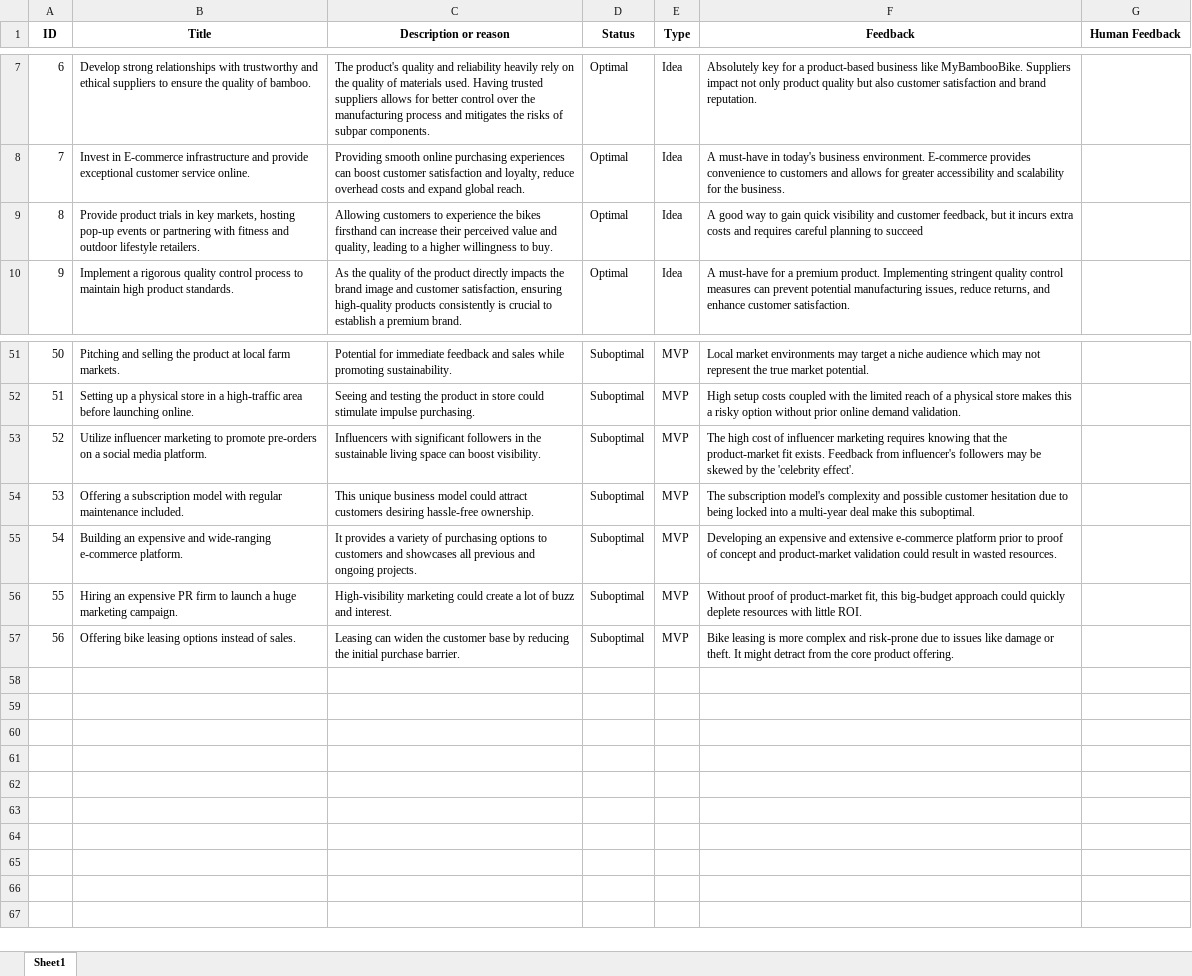
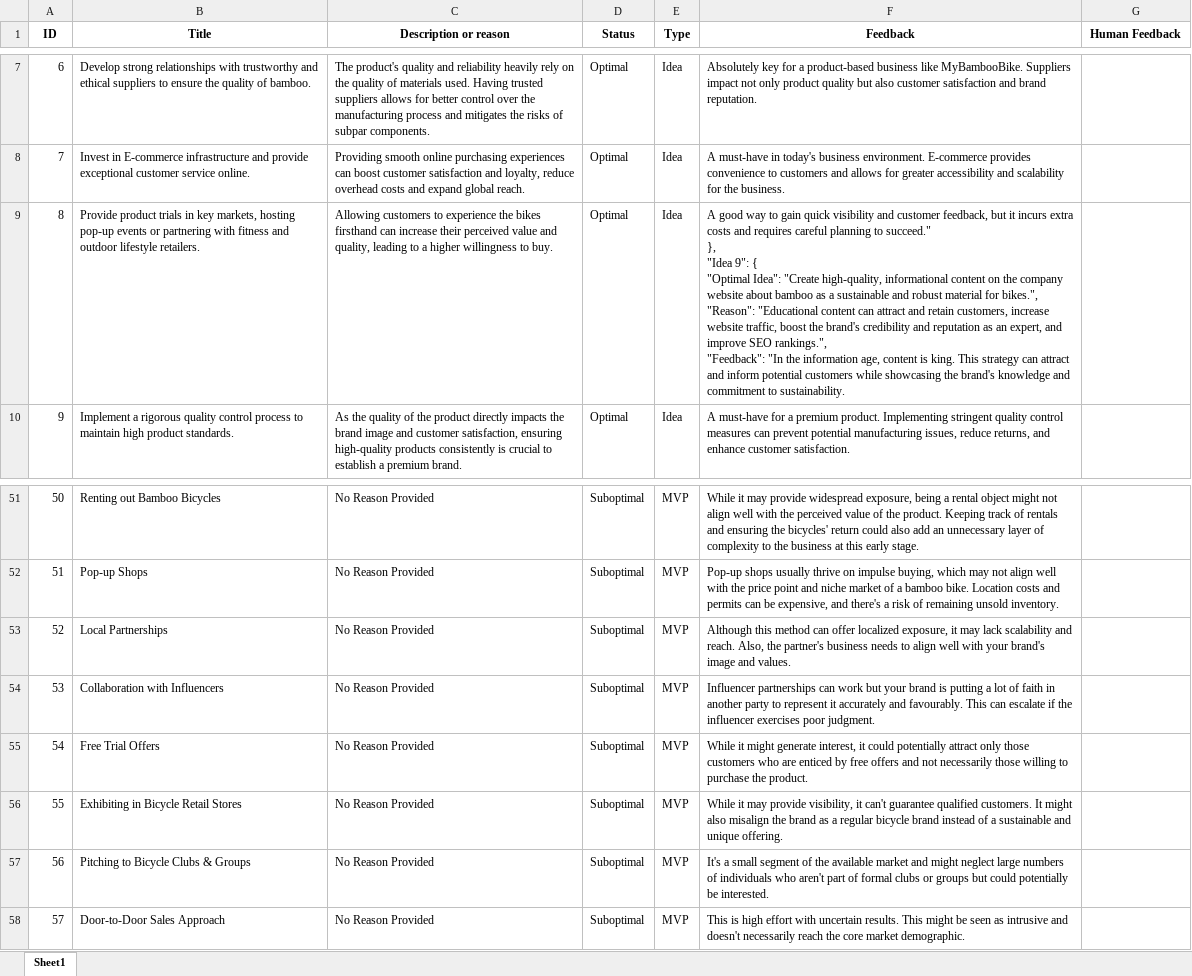
Before and after one commit to linou12/DigitalEntrepreneurshipGame, an Excel workbook: src/ideas_and_mvps.xlsx, sheet Sheet1, drawn as a sheet; only a part is shown, gaps mark what is left out; values as stored, in another font and other column widths than the file's, no borders; removed rows and columns are numbered as before the commit, all else as after; ↵ is a line break in a cell; the diff covers the shown part only; the diff names each change by its address in the sheet, - before the commit and + after, or states it on an @@ line.

```diff
--- a/src/ideas_and_mvps.xlsx (sheet Sheet1)
+++ b/src/ideas_and_mvps.xlsx (sheet Sheet1)
-F9 (Feedback): …planning to succeed
+F9 (Feedback): …planning to succeed." ↵ }, ↵ "Idea 9": { ↵ "Optimal Idea": "Create high-quality, informational content on the company website about bamboo as a sustainable and robust material for bikes.", ↵ "Reason": "Educational content can attract and retain customers, increase website traffic, boost the brand's credibility and reputation as an expert, and improve SEO rankings.", ↵ "Feedback": "In the information age, content is king. This strategy can attract and inform potential customers while showcasing the brand's knowledge and commitment to sustainability.
@@ column A (ID) renumbered between rows 39 and 55 @@
-B51 (Title): Pitching and selling the product at local farm markets.
+B51 (Title): Renting out Bamboo Bicycles
-C51 (Description or reason): Potential for immediate feedback and sales while promoting sustainability.
+C51 (Description or reason): No Reason Provided
-F51 (Feedback): Local market environments may target a niche audience which may not represent the true market potential.
+F51 (Feedback): While it may provide widespread exposure, being a rental object might not align well with the perceived value of the product. Keeping track of rentals and ensuring the bicycles' return could also add an unnecessary layer of complexity to the business at this early stage.
+row 52: 51 | Pop-up Shops | No Reason Provided | Suboptimal | MVP | Pop-up shops usually thrive on impulse buying, which may not align well with the price point and niche market of a bamboo bike. Location costs and permits can be expensive, and there's a risk of remaining unsold inventory.
-B53 (Title): Setting up a physical store in a high-traffic area before launching online.
+B53 (Title): Local Partnerships
-C53 (Description or reason): Seeing and testing the product in store could stimulate impulse purchasing.
+C53 (Description or reason): No Reason Provided
-F53 (Feedback): High setup costs coupled with the limited reach of a physical store makes this a risky option without prior online demand validation.
+F53 (Feedback): Although this method can offer localized exposure, it may lack scalability and reach. Also, the partner's business needs to align well with your brand's image and values.
-B54 (Title): Utilize influencer marketing to promote pre-orders on a social media platform.
+B54 (Title): Collaboration with Influencers
-C54 (Description or reason): Influencers with significant followers in the sustainable living space can boost visibility.
+C54 (Description or reason): No Reason Provided
-F54 (Feedback): The high cost of influencer marketing requires knowing that the product-market fit exists. Feedback from influencer's followers may be skewed by the 'celebrity effect'.
+F54 (Feedback): Influencer partnerships can work but your brand is putting a lot of faith in another party to represent it accurately and favourably. This can escalate if the influencer exercises poor judgment.
-B55 (Title): Offering a subscription model with regular maintenance included.
+B55 (Title): Free Trial Offers
-C55 (Description or reason): This unique business model could attract customers desiring hassle-free ownership.
+C55 (Description or reason): No Reason Provided
-F55 (Feedback): The subscription model's complexity and possible customer hesitation due to being locked into a multi-year deal make this suboptimal.
+F55 (Feedback): While it might generate interest, it could potentially attract only those customers who are enticed by free offers and not necessarily those willing to purchase the product.
-row 55: 54 | Building an expensive and wide-ranging e-commerce platform. | It provides a variety of purchasing options to customers and showcases all previous and ongoing projects. | Suboptimal | MVP | Developing an expensive and extensive e-commerce platform prior to proof of concept and product-market validation could result in wasted resources.
-B56 (Title): Hiring an expensive PR firm to launch a huge marketing campaign.
+B56 (Title): Exhibiting in Bicycle Retail Stores
-C56 (Description or reason): High-visibility marketing could create a lot of buzz and interest.
+C56 (Description or reason): No Reason Provided
-F56 (Feedback): Without proof of product-market fit, this big-budget approach could quickly deplete resources with little ROI.
+F56 (Feedback): While it may provide visibility, it can't guarantee qualified customers. It might also misalign the brand as a regular bicycle brand instead of a sustainable and unique offering.
-B57 (Title): Offering bike leasing options instead of sales.
+B57 (Title): Pitching to Bicycle Clubs & Groups
-C57 (Description or reason): Leasing can widen the customer base by reducing the initial purchase barrier.
+C57 (Description or reason): No Reason Provided
-F57 (Feedback): Bike leasing is more complex and risk-prone due to issues like damage or theft. It might detract from the core product offering.
+F57 (Feedback): It's a small segment of the available market and might neglect large numbers of individuals who aren't part of formal clubs or groups but could potentially be interested.
+row 58: 57 | Door-to-Door Sales Approach | No Reason Provided | Suboptimal | MVP | This is high effort with uncertain results. This might be seen as intrusive and doesn't necessarily reach the core market demographic.
```
Also changed, not shown: 4 added rows, 4 removed rows and 56 edited cells elsewhere in this sheet, src/combined_ideas_mvps_feedback.xlsx, 11 other files.
